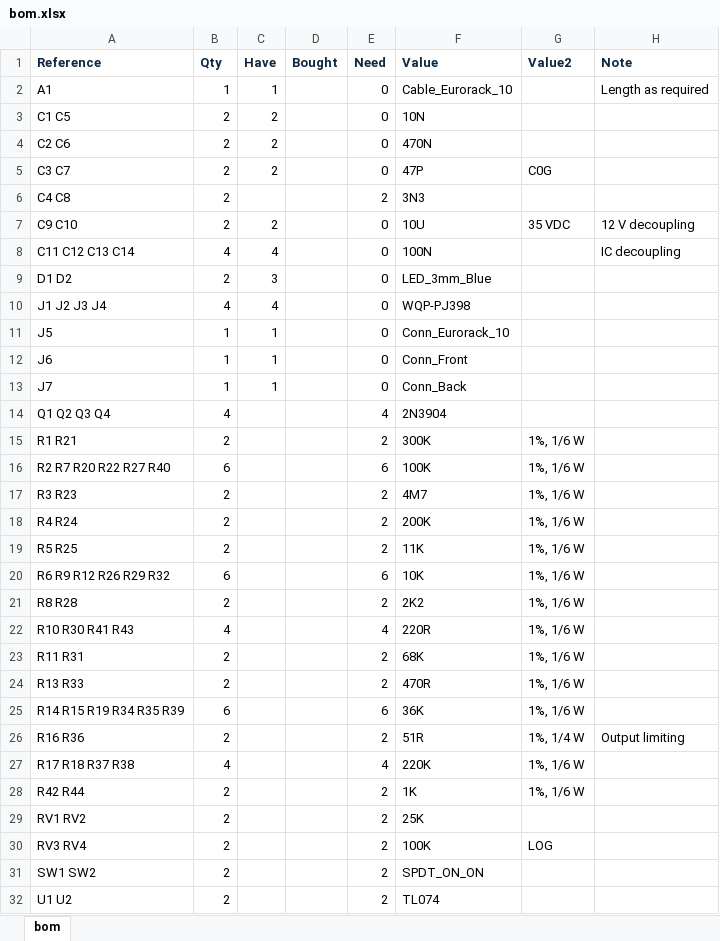
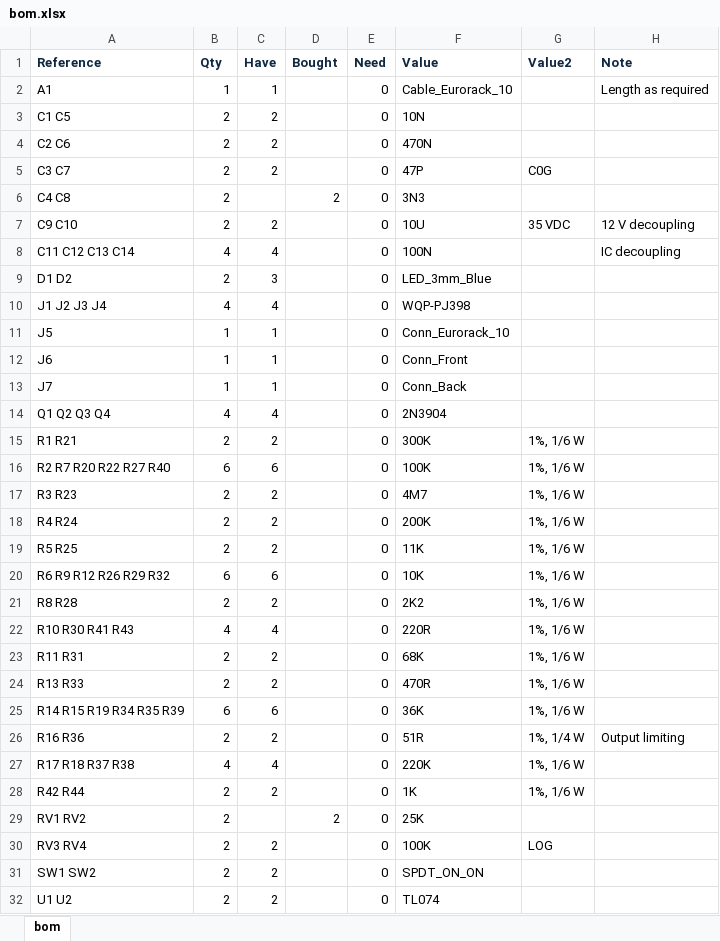
Before and after one commit to Len42/Synth, an Excel workbook: modules/LFO-Analog/bom.xlsx, sheet bom, drawn as a sheet; only a part is shown; values as stored, in another font and other column widths than the file's, no borders; conditional formats not drawn; the diff names each change by its address in the sheet, - before the commit and + after, or states it on an @@ line.

Commit message:
LFO-Analog: BOM updated

```diff
--- a/modules/LFO-Analog/bom.xlsx (sheet bom)
+++ b/modules/LFO-Analog/bom.xlsx (sheet bom)
-D6 (Bought): (empty)
+D6 (Bought): 2
-E6 (Need): 2
+E6 (Need): 0
-C14 (Have): (empty)
+C14 (Have): 4
-E14 (Need): 4
+E14 (Need): 0
-C15 (Have): (empty)
+C15 (Have): 2
-E15 (Need): 2
+E15 (Need): 0
-C16 (Have): (empty)
+C16 (Have): 6
-E16 (Need): 6
+E16 (Need): 0
-C17:C19 (Have): (empty)
+C17:C19 (Have): 2
-E17:E19 (Need): 2
+E17:E19 (Need): 0
-C20 (Have): (empty)
+C20 (Have): 6
-E20 (Need): 6
+E20 (Need): 0
-C21 (Have): (empty)
+C21 (Have): 2
-E21 (Need): 2
+E21 (Need): 0
-C22 (Have): (empty)
+C22 (Have): 4
-E22 (Need): 4
+E22 (Need): 0
-C23:C24 (Have): (empty)
+C23:C24 (Have): 2
-E23:E24 (Need): 2
+E23:E24 (Need): 0
-C25 (Have): (empty)
+C25 (Have): 6
-E25 (Need): 6
+E25 (Need): 0
-C26 (Have): (empty)
+C26 (Have): 2
-E26 (Need): 2
+E26 (Need): 0
-C27 (Have): (empty)
+C27 (Have): 4
-E27 (Need): 4
+E27 (Need): 0
-C28 (Have): (empty)
+C28 (Have): 2
-E28:E32 (Need): 2
+E28:E32 (Need): 0
-D29 (Bought): (empty)
+D29 (Bought): 2
-C30:C32 (Have): (empty)
+C30:C32 (Have): 2
```
